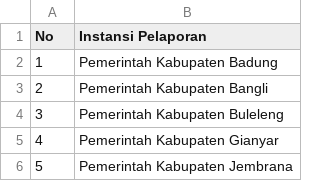
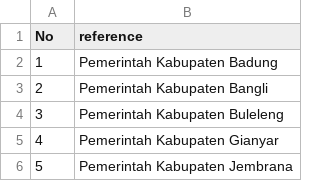
Before and after one commit to TheSecret3003/KPK-IE, a CSV file: indexing/data/from_kpk/Daftar KLPD PPG AI.csv (was indexing/data/v2/Daftar KLPD PPG AI.csv), drawn as a sheet; only a part is shown.

```diff
--- a/indexing/data/v2/Daftar KLPD PPG AI.csv
+++ b/indexing/data/from_kpk/Daftar KLPD PPG AI.csv
@@ -1,2 +1,2 @@
-No,Instansi Pelaporan
+No,reference
 1,Pemerintah Kabupaten Badung
```
Also changed, not shown: indexing/data/from_kpk/Daftar BUMN AI.csv, 10 other files.
